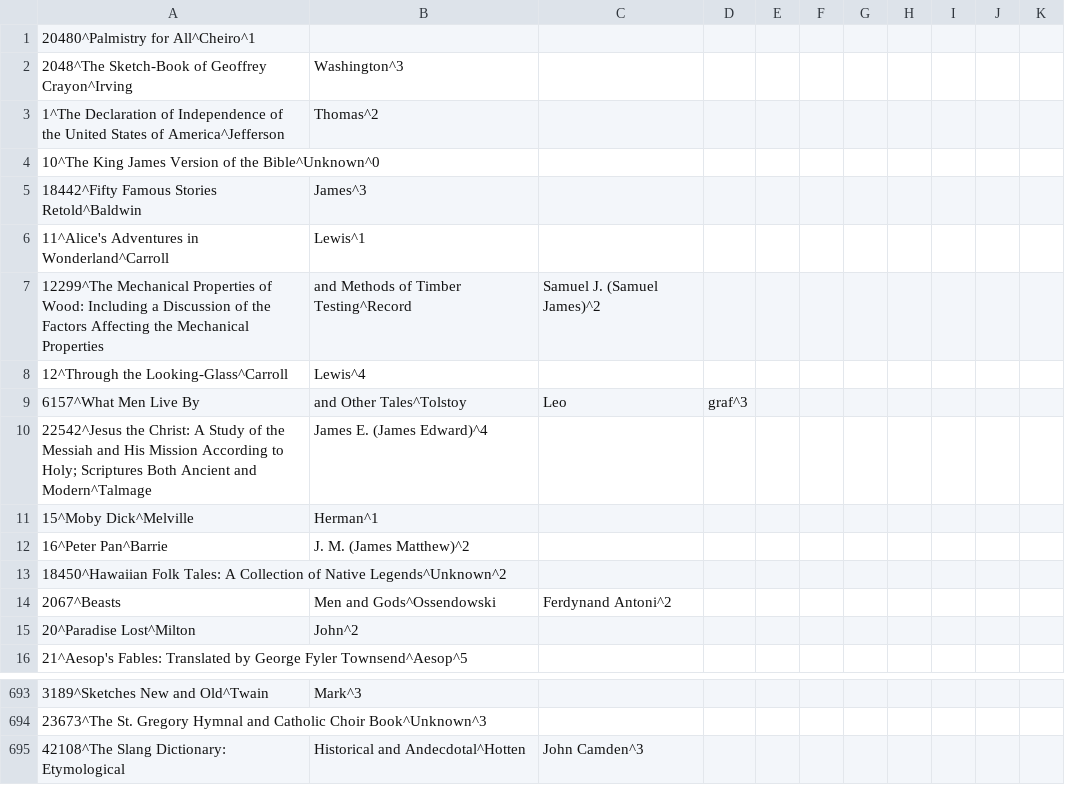
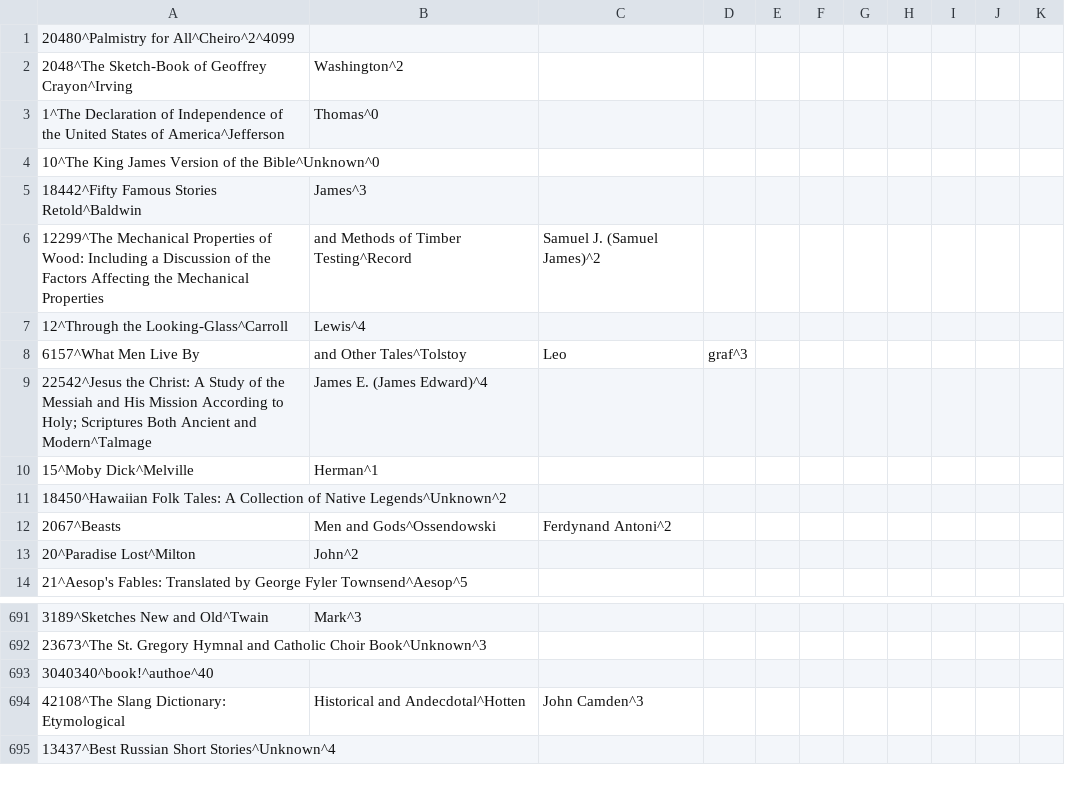
Before and after one commit to suoeh/Community-Library, a CSV file: books.csv, drawn as a sheet; only a part is shown, gaps mark what is left out; the shorter side is filled out with more unchanged rows.

```diff
--- a/books.csv
+++ b/books.csv
@@ -1,7 +1,6 @@
-20480^Palmistry for All^Cheiro^1
-2048^The Sketch-Book of Geoffrey Crayon^Irving, Washington^3
-1^The Declaration of Independence of the United States of America^Jefferson, Thomas^2
+20480^Palmistry for All^Cheiro^2^4099
+2048^The Sketch-Book of Geoffrey Crayon^Irving, Washington^2
+1^The Declaration of Independence of the United States of America^Jefferson, Thomas^0
 10^The King James Version of the Bible^Unknown^0
 18442^Fifty Famous Stories Retold^Baldwin, James^3
-11^Alice's Adventures in Wonderland^Carroll, Lewis^1
 12299^The Mechanical Properties of Wood: Including a Discussion of the Factors Affecting the Mechanical Properties, and Methods of Timber Testing^Record, Samuel J. (Samuel James)^2
@@ -11,3 +10,2 @@
 15^Moby Dick^Melville, Herman^1
-16^Peter Pan^Barrie, J. M. (James Matthew)^2
 18450^Hawaiian Folk Tales: A Collection of Native Legends^Unknown^2
@@ -694,2 +692,3 @@
 23673^The St. Gregory Hymnal and Catholic Choir Book^Unknown^3
+3040340^book!^authoe^40
 42108^The Slang Dictionary: Etymological, Historical and Andecdotal^Hotten, John Camden^3
```
Also changed, not shown: communityMembers.csv, 2 other files.
